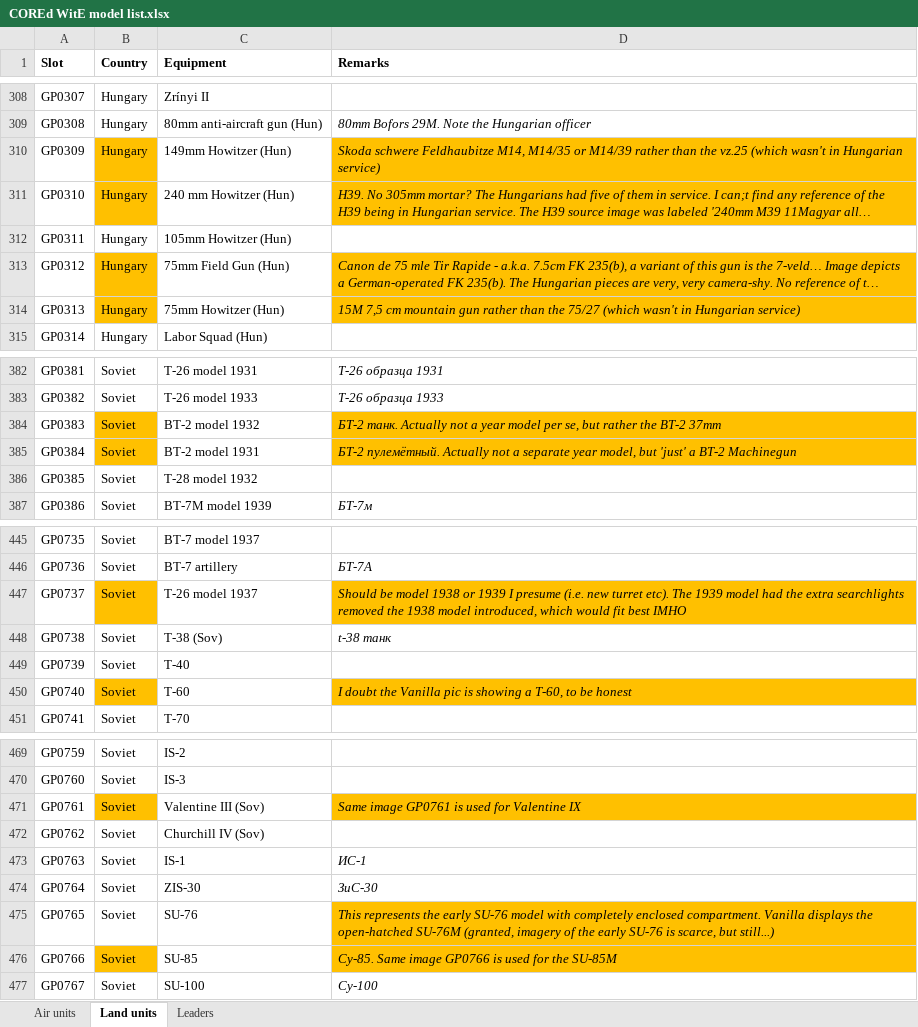
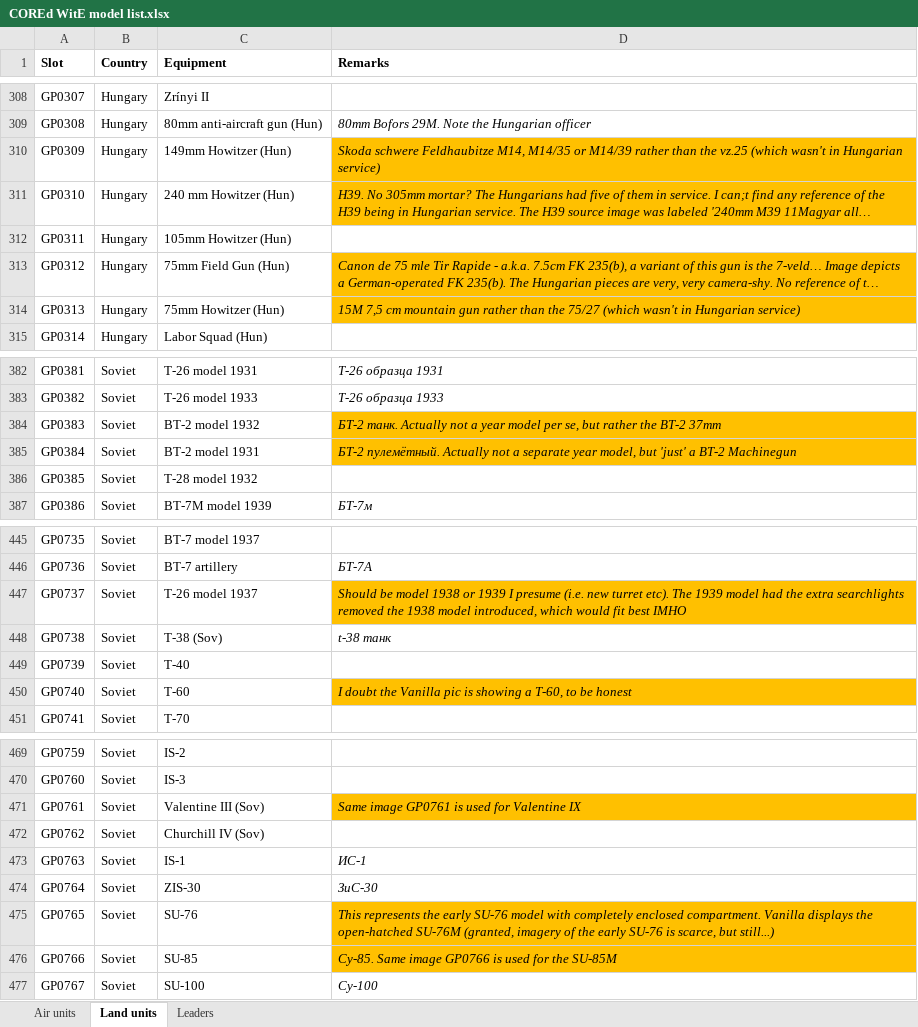
Before and after one commit to mod-CORE2/Gary-Grigsby-s-War-in-the-East, an Excel workbook: COREd WitE model list.xlsx, sheet Land units, drawn as a sheet; only a part is shown, gaps mark what is left out; long unchanged cells end in …; values as stored, in another font and other column widths than the file's, no borders; the diff covers the shown part only; the diff names each change by its address in the sheet, - before the commit and + after, or states it on an @@ line.

```diff
--- a/COREd WitE model list.xlsx (sheet Land units)
+++ b/COREd WitE model list.xlsx (sheet Land units)
-B310:B311 fill: #FFC000
+B310:B311 fill: none
-B313:B314 fill: #FFC000
+B313:B314 fill: none
-B384:B385 fill: #FFC000
+B384:B385 fill: none
-B447 fill: #FFC000
+B447 fill: none
-B450 fill: #FFC000
+B450 fill: none
-B471 fill: #FFC000
+B471 fill: none
-B476 fill: #FFC000
+B476 fill: none
```
Also changed, not shown: cell formats elsewhere in this sheet, sheet Leaders, 44 other files.
